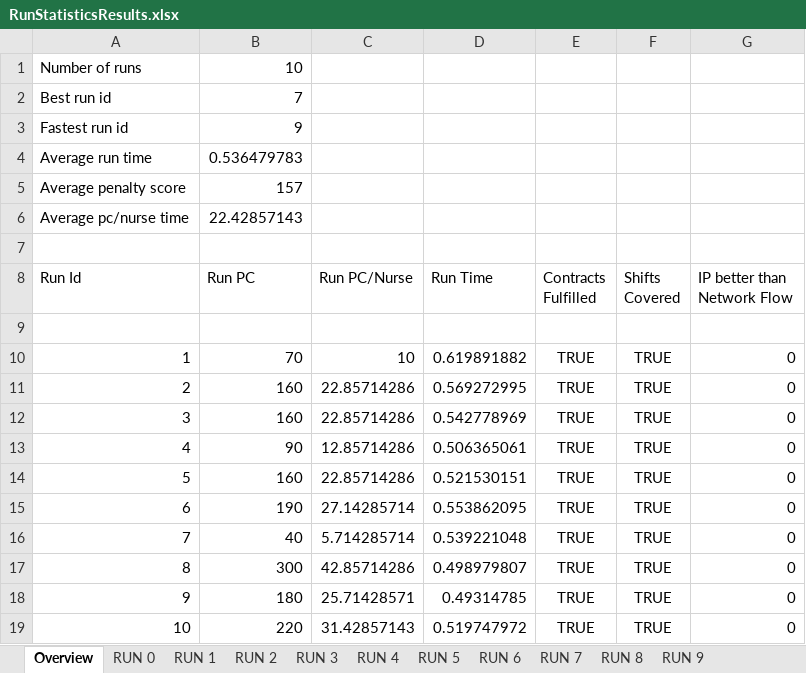
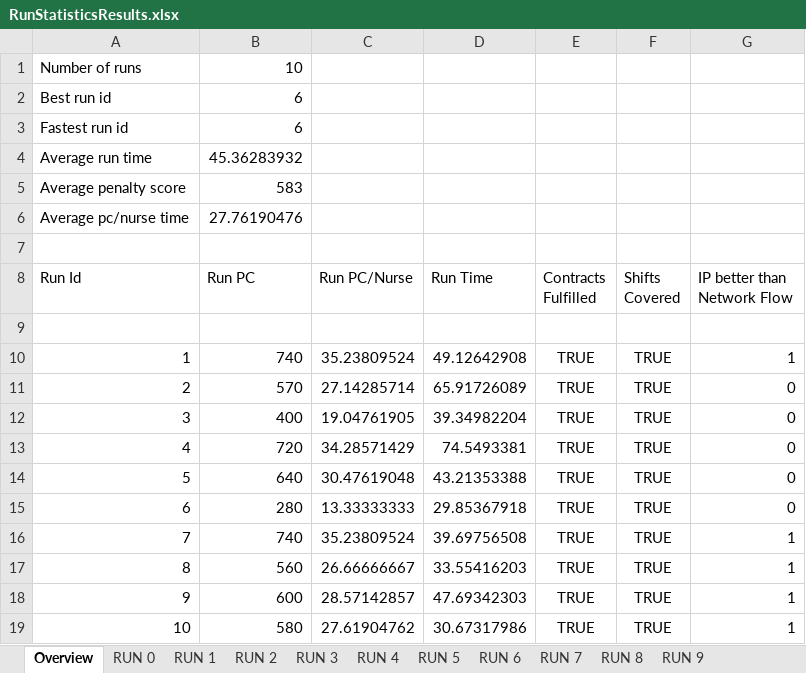
Before and after one commit to carcasonne/BachelorProject, an Excel workbook: RunStatisticsResults.xlsx, sheet Overview, drawn as a sheet; values as stored, in another font and other column widths than the file's, no borders; the diff names each change by its address in the sheet, - before the commit and + after, or states it on an @@ line.

```diff
--- a/RunStatisticsResults.xlsx (sheet Overview)
+++ b/RunStatisticsResults.xlsx (sheet Overview)
-B2 (Run PC): 7
+B2 (Run PC): 6
-B3 (Run PC): 9
+B3 (Run PC): 6
-B4 (Run PC): 0.536479783
+B4 (Run PC): 45.36283932
-B5 (Run PC): 157
+B5 (Run PC): 583
-B6 (Run PC): 22.42857143
+B6 (Run PC): 27.76190476
-B10 (Run PC): 70
+B10 (Run PC): 740
-C10 (Run PC/Nurse): 10
+C10 (Run PC/Nurse): 35.23809524
-D10 (Run Time): 0.619891882
+D10 (Run Time): 49.12642908
-G10 (IP better than Network Flow): 0
+G10 (IP better than Network Flow): 1
-B11 (Run PC): 160
+B11 (Run PC): 570
-C11 (Run PC/Nurse): 22.85714286
+C11 (Run PC/Nurse): 27.14285714
-D11 (Run Time): 0.569272995
+D11 (Run Time): 65.91726089
-B12 (Run PC): 160
+B12 (Run PC): 400
-C12 (Run PC/Nurse): 22.85714286
+C12 (Run PC/Nurse): 19.04761905
-D12 (Run Time): 0.542778969
+D12 (Run Time): 39.34982204
-B13 (Run PC): 90
+B13 (Run PC): 720
-C13 (Run PC/Nurse): 12.85714286
+C13 (Run PC/Nurse): 34.28571429
-D13 (Run Time): 0.506365061
+D13 (Run Time): 74.5493381
-B14 (Run PC): 160
+B14 (Run PC): 640
-C14 (Run PC/Nurse): 22.85714286
+C14 (Run PC/Nurse): 30.47619048
-D14 (Run Time): 0.521530151
+D14 (Run Time): 43.21353388
-B15 (Run PC): 190
+B15 (Run PC): 280
-C15 (Run PC/Nurse): 27.14285714
+C15 (Run PC/Nurse): 13.33333333
-D15 (Run Time): 0.553862095
+D15 (Run Time): 29.85367918
-B16 (Run PC): 40
+B16 (Run PC): 740
-C16 (Run PC/Nurse): 5.714285714
+C16 (Run PC/Nurse): 35.23809524
-D16 (Run Time): 0.539221048
+D16 (Run Time): 39.69756508
-G16:G19 (IP better than Network Flow): 0
+G16:G19 (IP better than Network Flow): 1
-B17 (Run PC): 300
+B17 (Run PC): 560
-C17 (Run PC/Nurse): 42.85714286
+C17 (Run PC/Nurse): 26.66666667
-D17 (Run Time): 0.498979807
+D17 (Run Time): 33.55416203
-B18 (Run PC): 180
+B18 (Run PC): 600
-C18 (Run PC/Nurse): 25.71428571
+C18 (Run PC/Nurse): 28.57142857
-D18 (Run Time): 0.49314785
+D18 (Run Time): 47.69342303
-B19 (Run PC): 220
+B19 (Run PC): 580
-C19 (Run PC/Nurse): 31.42857143
+C19 (Run PC/Nurse): 27.61904762
-D19 (Run Time): 0.519747972
+D19 (Run Time): 30.67317986
```
Also changed, not shown: sheet RUN 0, sheet RUN 2, sheet RUN 8, sheet RUN 5, sheet RUN 1, sheet RUN 3, 4 more sheets, charts or pictures.
